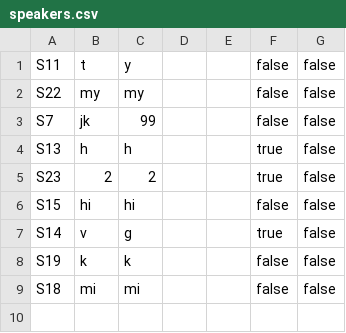
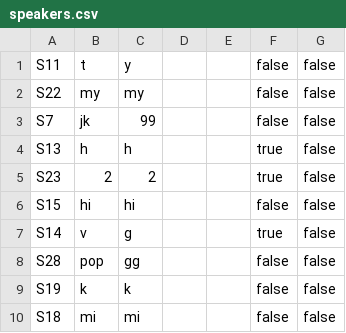
Before and after one commit to shishune/conference-program-csc207, a CSV file: phase1/src/assets/dataFiles/speakers.csv, drawn as a sheet; the diff names each change by its address in the sheet, - before the commit and + after, or states it on an @@ line.

```diff
--- a/phase1/src/assets/dataFiles/speakers.csv
+++ b/phase1/src/assets/dataFiles/speakers.csv
+row 8: S28 | pop | gg |  |  | false | false
```
Also changed, not shown: 5 other files.
